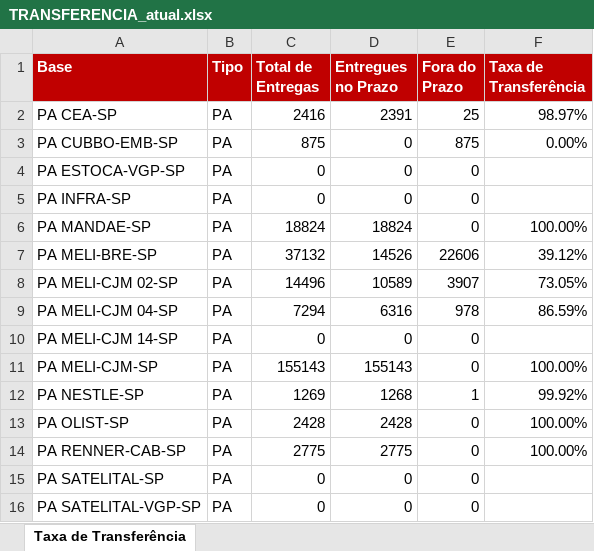
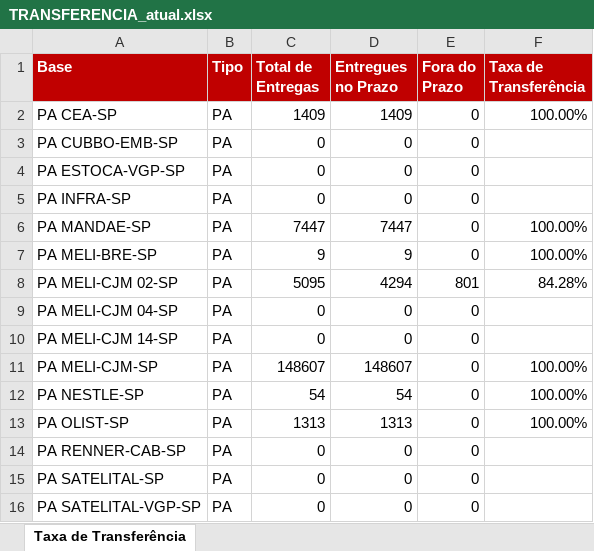
Before and after one commit to guiisilva18-cpu/automacao-pickup-dropoff, an Excel workbook: output/TRANSFERENCIA_atual.xlsx, sheet Taxa de Transferência, drawn as a sheet; only a part is shown; values as stored, in another font and other column widths than the file's, no borders; the diff covers the shown part only; the diff names each change by its address in the sheet, - before the commit and + after, or states it on an @@ line.

```diff
--- a/output/TRANSFERENCIA_atual.xlsx (sheet Taxa de Transferência)
+++ b/output/TRANSFERENCIA_atual.xlsx (sheet Taxa de Transferência)
-C2 (Total de Entregas): 2416
+C2 (Total de Entregas): 1409
-D2 (Entregues no Prazo): 2391
+D2 (Entregues no Prazo): 1409
-E2 (Fora do Prazo): 25
+E2 (Fora do Prazo): 0
-F2 (Taxa de Transferência): 98.97%
+F2 (Taxa de Transferência): 100.00%
-C3 (Total de Entregas): 875
+C3 (Total de Entregas): 0
-E3 (Fora do Prazo): 875
+E3 (Fora do Prazo): 0
-F3 (Taxa de Transferência): 0.00%
+F3 (Taxa de Transferência): (empty)
-C6 (Total de Entregas): 18824
+C6 (Total de Entregas): 7447
-D6 (Entregues no Prazo): 18824
+D6 (Entregues no Prazo): 7447
-C7 (Total de Entregas): 37132
+C7 (Total de Entregas): 9
-D7 (Entregues no Prazo): 14526
+D7 (Entregues no Prazo): 9
-E7 (Fora do Prazo): 22606
+E7 (Fora do Prazo): 0
-F7 (Taxa de Transferência): 39.12%
+F7 (Taxa de Transferência): 100.00%
-C8 (Total de Entregas): 14496
+C8 (Total de Entregas): 5095
-D8 (Entregues no Prazo): 10589
+D8 (Entregues no Prazo): 4294
-E8 (Fora do Prazo): 3907
+E8 (Fora do Prazo): 801
-F8 (Taxa de Transferência): 73.05%
+F8 (Taxa de Transferência): 84.28%
-C9 (Total de Entregas): 7294
+C9 (Total de Entregas): 0
-D9 (Entregues no Prazo): 6316
+D9 (Entregues no Prazo): 0
-E9 (Fora do Prazo): 978
+E9 (Fora do Prazo): 0
-F9 (Taxa de Transferência): 86.59%
+F9 (Taxa de Transferência): (empty)
-C11 (Total de Entregas): 155143
+C11 (Total de Entregas): 148607
-D11 (Entregues no Prazo): 155143
+D11 (Entregues no Prazo): 148607
-C12 (Total de Entregas): 1269
+C12 (Total de Entregas): 54
-D12 (Entregues no Prazo): 1268
+D12 (Entregues no Prazo): 54
-E12 (Fora do Prazo): 1
+E12 (Fora do Prazo): 0
-F12 (Taxa de Transferência): 99.92%
+F12 (Taxa de Transferência): 100.00%
-C13 (Total de Entregas): 2428
+C13 (Total de Entregas): 1313
-D13 (Entregues no Prazo): 2428
+D13 (Entregues no Prazo): 1313
-C14 (Total de Entregas): 2775
+C14 (Total de Entregas): 0
-D14 (Entregues no Prazo): 2775
+D14 (Entregues no Prazo): 0
-F14 (Taxa de Transferência): 100.00%
+F14 (Taxa de Transferência): (empty)
```
Also changed, not shown: 45 edited cells elsewhere in this sheet.
